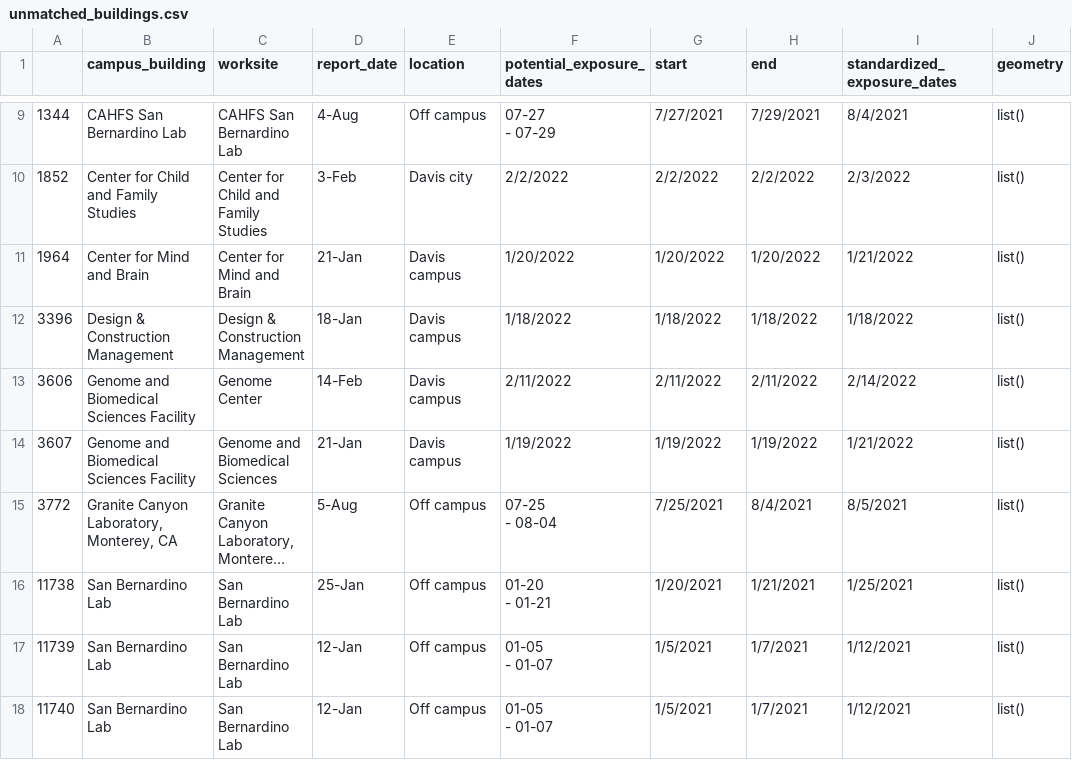
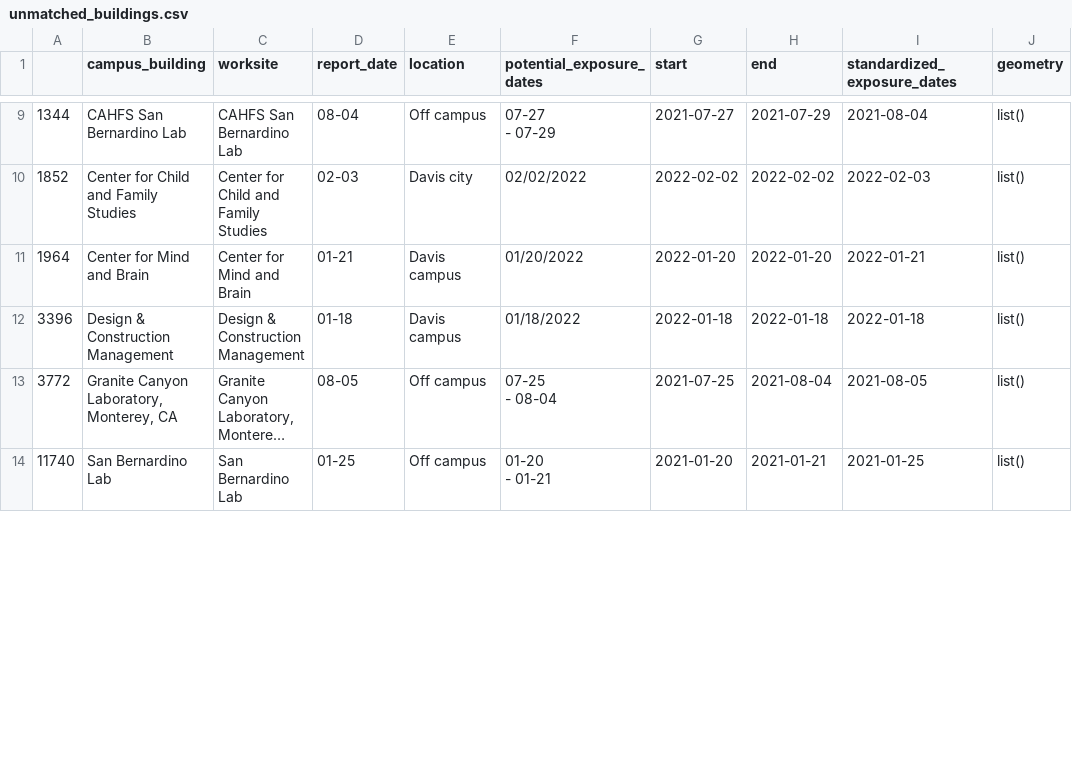
Before and after one commit to datalab-dev/covid_worksite_exposure, a CSV file: data/unmatched_buildings.csv, drawn as a sheet; only a part is shown, gaps mark what is left out; long unchanged cells end in …; removed rows and columns are numbered as before the commit, all else as after; ↵ is a line break in a cell; the diff covers the shown part only; the diff names each change by its address in the sheet, - before the commit and + after, or states it on an @@ line.

```diff
--- a/data/unmatched_buildings.csv
+++ b/data/unmatched_buildings.csv
-D9 (report_date): 4-Aug
+D9 (report_date): 08-04
-G9 (start): 7/27/2021
+G9 (start): 2021-07-27
-H9 (end): 7/29/2021
+H9 (end): 2021-07-29
-I9 (standardized_exposure_dates): 8/4/2021
+I9 (standardized_exposure_dates): 2021-08-04
-D10 (report_date): 3-Feb
+D10 (report_date): 02-03
-F10 (potential_exposure_dates): 2/2/2022
+F10 (potential_exposure_dates): 02/02/2022
-G10 (start): 2/2/2022
+G10 (start): 2022-02-02
-H10 (end): 2/2/2022
+H10 (end): 2022-02-02
-I10 (standardized_exposure_dates): 2/3/2022
+I10 (standardized_exposure_dates): 2022-02-03
-D11 (report_date): 21-Jan
+D11 (report_date): 01-21
-F11 (potential_exposure_dates): 1/20/2022
+F11 (potential_exposure_dates): 01/20/2022
-G11 (start): 1/20/2022
+G11 (start): 2022-01-20
-H11 (end): 1/20/2022
+H11 (end): 2022-01-20
-I11 (standardized_exposure_dates): 1/21/2022
+I11 (standardized_exposure_dates): 2022-01-21
-D12 (report_date): 18-Jan
+D12 (report_date): 01-18
-F12 (potential_exposure_dates): 1/18/2022
+F12 (potential_exposure_dates): 01/18/2022
-G12 (start): 1/18/2022
+G12 (start): 2022-01-18
-H12 (end): 1/18/2022
+H12 (end): 2022-01-18
-I12 (standardized_exposure_dates): 1/18/2022
+I12 (standardized_exposure_dates): 2022-01-18
-row 13: 3606 | Genome and Biomedical Sciences Facility | Genome Center | 14-Feb | Davis campus | 2/11/2022 | 2/11/2022 | 2/11/2022 | 2/14/2022 | list()
-row 14: 3607 | Genome and Biomedical Sciences Facility | Genome and Biomedical Sciences | 21-Jan | Davis campus | 1/19/2022 | 1/19/2022 | 1/19/2022 | 1/21/2022 | list()
-D13 (report_date): 5-Aug
+D13 (report_date): 08-05
-G13 (start): 7/25/2021
+G13 (start): 2021-07-25
-H13 (end): 8/4/2021
+H13 (end): 2021-08-04
-I13 (standardized_exposure_dates): 8/5/2021
+I13 (standardized_exposure_dates): 2021-08-05
-row 16: 11738 | San Bernardino Lab | San Bernardino Lab | 25-Jan | Off campus | 01-20 ↵ - 01-21 | 1/20/2021 | 1/21/2021 | 1/25/2021 | list()
-row 17: 11739 | San Bernardino Lab | San Bernardino Lab | 12-Jan | Off campus | 01-05 ↵ - 01-07 | 1/5/2021 | 1/7/2021 | 1/12/2021 | list()
-D14 (report_date): 12-Jan
+D14 (report_date): 01-25
-F14 (potential_exposure_dates): 01-05 ↵ - 01-07
+F14 (potential_exposure_dates): 01-20 ↵ - 01-21
-G14 (start): 1/5/2021
+G14 (start): 2021-01-20
-H14 (end): 1/7/2021
+H14 (end): 2021-01-21
-I14 (standardized_exposure_dates): 1/12/2021
+I14 (standardized_exposure_dates): 2021-01-25
```
Also changed, not shown: 2 added rows, 2 removed rows and 57 edited cells elsewhere in this file, 2 other files.
